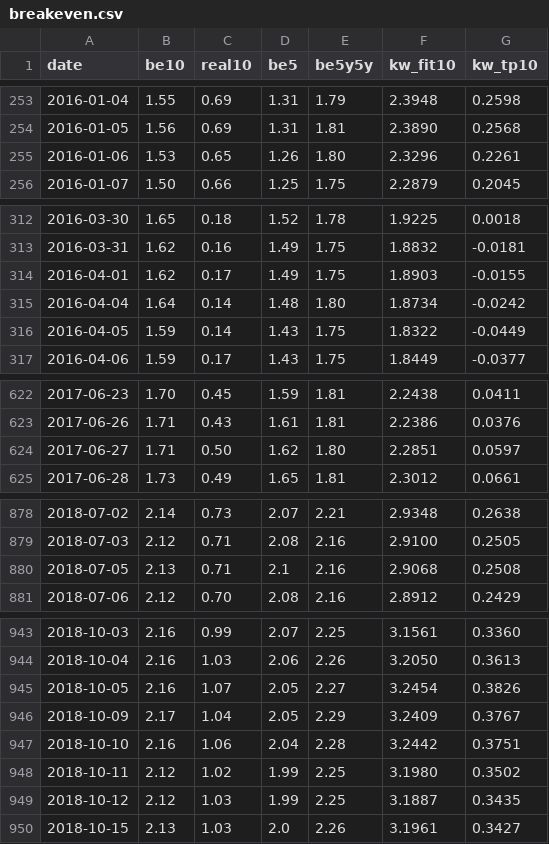
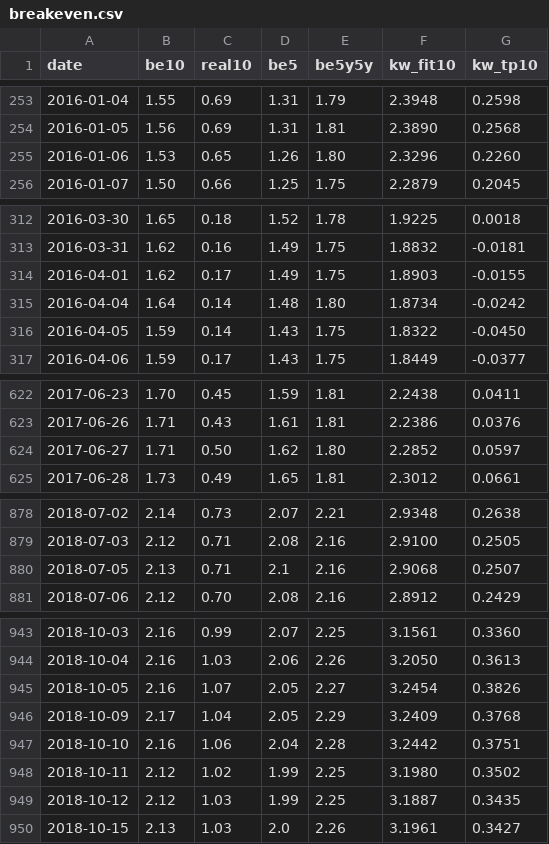
Before and after one commit to henrylin1009/us-rates-monitor, a CSV file: docs/data/breakeven.csv, drawn as a sheet; only a part is shown, gaps mark what is left out; the diff covers the shown part only.

```diff
--- a/docs/data/breakeven.csv
+++ b/docs/data/breakeven.csv
@@ -254,3 +254,3 @@ date,be10,real10,be5,be5y5y,kw_fit10,kw_tp10
 2016-01-05,1.56,0.69,1.31,1.81,2.3890,0.2568
-2016-01-06,1.53,0.65,1.26,1.80,2.3296,0.2261
+2016-01-06,1.53,0.65,1.26,1.80,2.3296,0.2260
 2016-01-07,1.50,0.66,1.25,1.75,2.2879,0.2045
@@ -315,3 +315,3 @@ date,be10,real10,be5,be5y5y,kw_fit10,kw_tp10
 2016-04-04,1.64,0.14,1.48,1.80,1.8734,-0.0242
-2016-04-05,1.59,0.14,1.43,1.75,1.8322,-0.0449
+2016-04-05,1.59,0.14,1.43,1.75,1.8322,-0.0450
 2016-04-06,1.59,0.17,1.43,1.75,1.8449,-0.0377
@@ -623,3 +623,3 @@ date,be10,real10,be5,be5y5y,kw_fit10,kw_tp10
 2017-06-26,1.71,0.43,1.61,1.81,2.2386,0.0376
-2017-06-27,1.71,0.50,1.62,1.80,2.2851,0.0597
+2017-06-27,1.71,0.50,1.62,1.80,2.2852,0.0597
 2017-06-28,1.73,0.49,1.65,1.81,2.3012,0.0661
@@ -879,3 +879,3 @@ date,be10,real10,be5,be5y5y,kw_fit10,kw_tp10
 2018-07-03,2.12,0.71,2.08,2.16,2.9100,0.2505
-2018-07-05,2.13,0.71,2.1,2.16,2.9068,0.2508
+2018-07-05,2.13,0.71,2.1,2.16,2.9068,0.2507
 2018-07-06,2.12,0.70,2.08,2.16,2.8912,0.2429
@@ -945,3 +945,3 @@ date,be10,real10,be5,be5y5y,kw_fit10,kw_tp10
 2018-10-05,2.16,1.07,2.05,2.27,3.2454,0.3826
-2018-10-09,2.17,1.04,2.05,2.29,3.2409,0.3767
+2018-10-09,2.17,1.04,2.05,2.29,3.2409,0.3768
 2018-10-10,2.16,1.06,2.04,2.28,3.2442,0.3751
```
Also changed, not shown: 1 added row and 31 edited cells elsewhere in this file, docs/data/fed_path.csv, docs/data/fed_path_sr3.csv, 12 other files.
